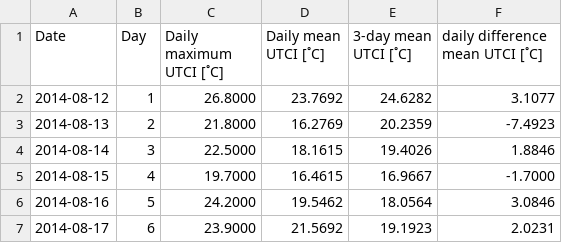
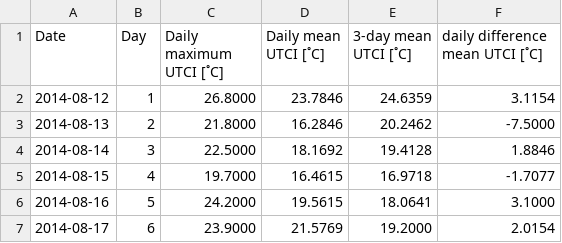
Before and after one commit to milankl/AthleticsChampionshipsHeat, a CSV file: data/csv/zuerich2014utci_daily.csv, drawn as a sheet.

```diff
--- a/data/csv/zuerich2014utci_daily.csv
+++ b/data/csv/zuerich2014utci_daily.csv
@@ -1,7 +1,7 @@
 Date,Day,Daily maximum UTCI [˚C],Daily mean UTCI [˚C],3-day mean UTCI [˚C],daily difference mean UTCI [˚C]
-2014-08-12,1,26.8000,23.7692,24.6282,3.1077
-2014-08-13,2,21.8000,16.2769,20.2359,-7.4923
-2014-08-14,3,22.5000,18.1615,19.4026,1.8846
-2014-08-15,4,19.7000,16.4615,16.9667,-1.7000
-2014-08-16,5,24.2000,19.5462,18.0564,3.0846
-2014-08-17,6,23.9000,21.5692,19.1923,2.0231
+2014-08-12,1,26.8000,23.7846,24.6359,3.1154
+2014-08-13,2,21.8000,16.2846,20.2462,-7.5000
+2014-08-14,3,22.5000,18.1692,19.4128,1.8846
+2014-08-15,4,19.7000,16.4615,16.9718,-1.7077
+2014-08-16,5,24.2000,19.5615,18.0641,3.1000
+2014-08-17,6,23.9000,21.5769,19.2000,2.0154
```
Also changed, not shown: data/csv/amsterdam2016utci_daily.csv, data/csv/berlin2018utci_daily.csv, 3 other files.
